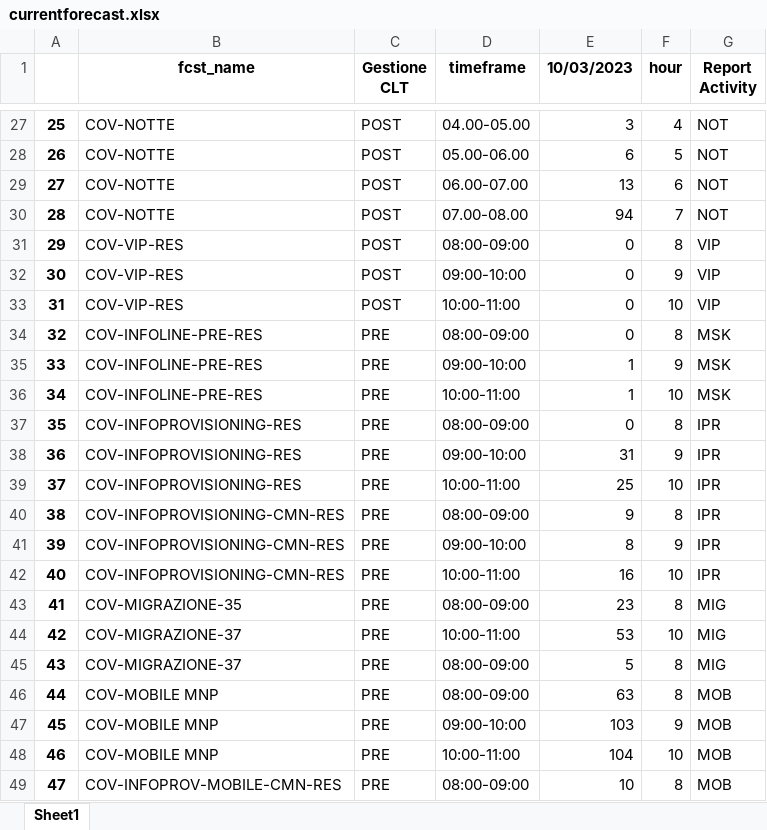
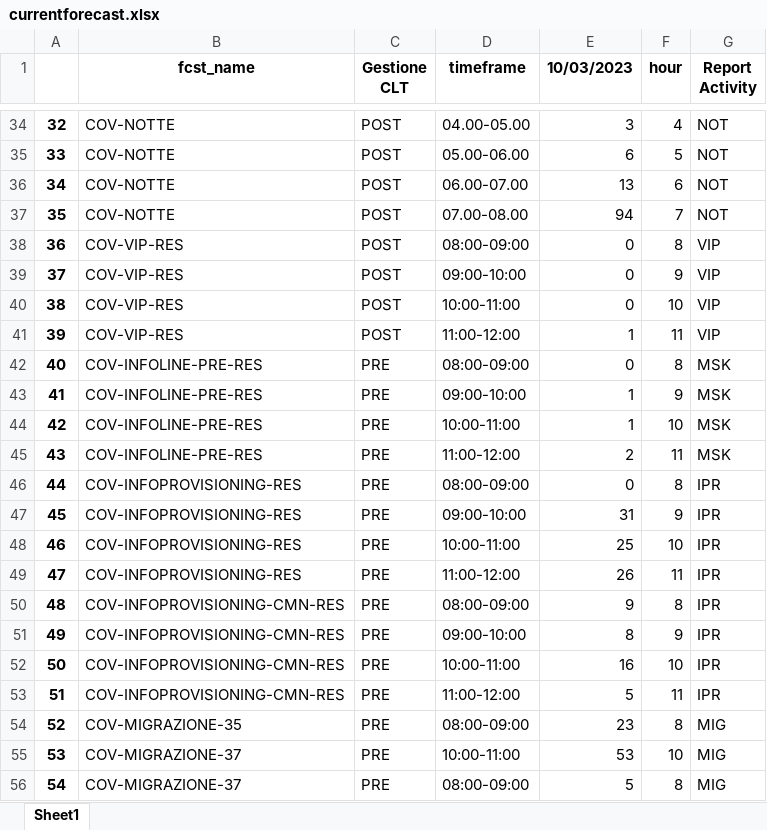
Before and after one commit to lukamath/Cruscotto, an Excel workbook: service/currentforecast.xlsx, sheet Sheet1, drawn as a sheet; only a part is shown, gaps mark what is left out; the shorter side is filled out with more unchanged rows; values as stored, in another font and other column widths than the file's, no borders; the diff covers the shown part only; the diff names each change by its address in the sheet, - before the commit and + after, or states it on an @@ line.

```diff
--- a/service/currentforecast.xlsx (sheet Sheet1)
+++ b/service/currentforecast.xlsx (sheet Sheet1)
@@ column A renumbered between rows 6 and 75 @@
+row 41: 39 | COV-VIP-RES | POST | 11:00-12:00 | 1 | 11 | VIP
+row 45: 43 | COV-INFOLINE-PRE-RES | PRE | 11:00-12:00 | 2 | 11 | MSK
+row 49: 47 | COV-INFOPROVISIONING-RES | PRE | 11:00-12:00 | 26 | 11 | IPR
+row 53: 51 | COV-INFOPROVISIONING-CMN-RES | PRE | 11:00-12:00 | 5 | 11 | IPR
```
Also changed, not shown: 12 added rows elsewhere in this sheet, data_source/code.xlsx, output/reporthouronfcst.xlsx, 10 other files.
